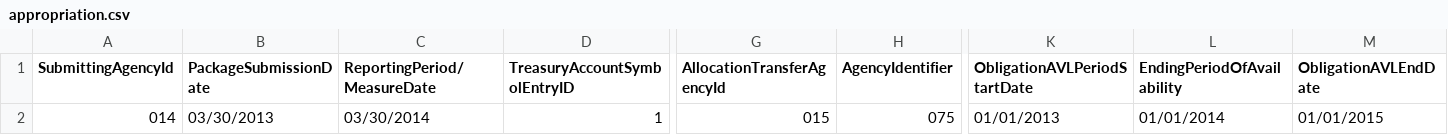
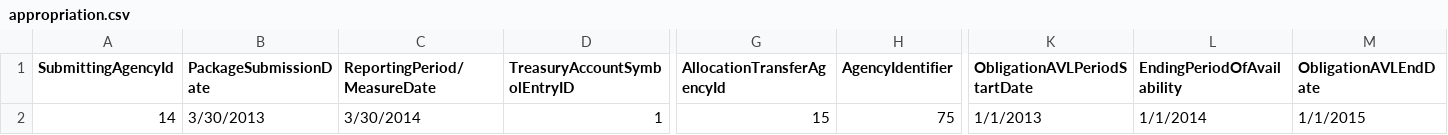
Before and after one commit to 18F/data-act-pilot, a CSV file: data/dummy/appropriation.csv, drawn as a sheet; only a part is shown, gaps mark what is left out; the diff names each change by its address in the sheet, - before the commit and + after, or states it on an @@ line.

Commit message:
Update appropriation.csv

```diff
--- a/data/dummy/appropriation.csv
+++ b/data/dummy/appropriation.csv
-A2 (SubmittingAgencyId): 014
+A2 (SubmittingAgencyId): 14
-B2 (PackageSubmissionDate): 03/30/2013
+B2 (PackageSubmissionDate): 3/30/2013
-C2 (ReportingPeriod/MeasureDate): 03/30/2014
+C2 (ReportingPeriod/MeasureDate): 3/30/2014
-G2 (AllocationTransferAgencyId): 015
+G2 (AllocationTransferAgencyId): 15
-H2 (AgencyIdentifier): 075
+H2 (AgencyIdentifier): 75
-K2 (ObligationAVLPeriodStartDate): 01/01/2013
+K2 (ObligationAVLPeriodStartDate): 1/1/2013
-L2 (EndingPeriodOfAvailability): 01/01/2014
+L2 (EndingPeriodOfAvailability): 1/1/2014
-M2 (ObligationAVLEndDate): 01/01/2015
+M2 (ObligationAVLEndDate): 1/1/2015
```
